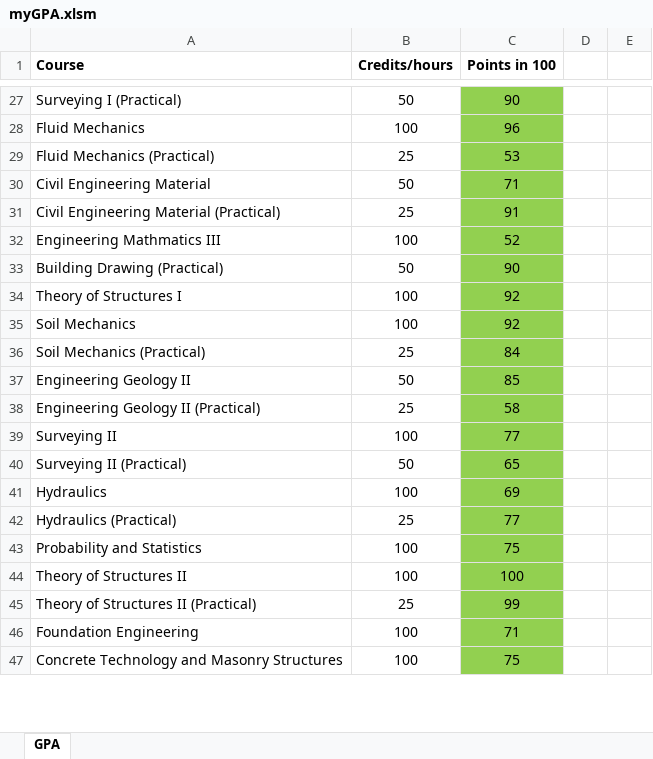
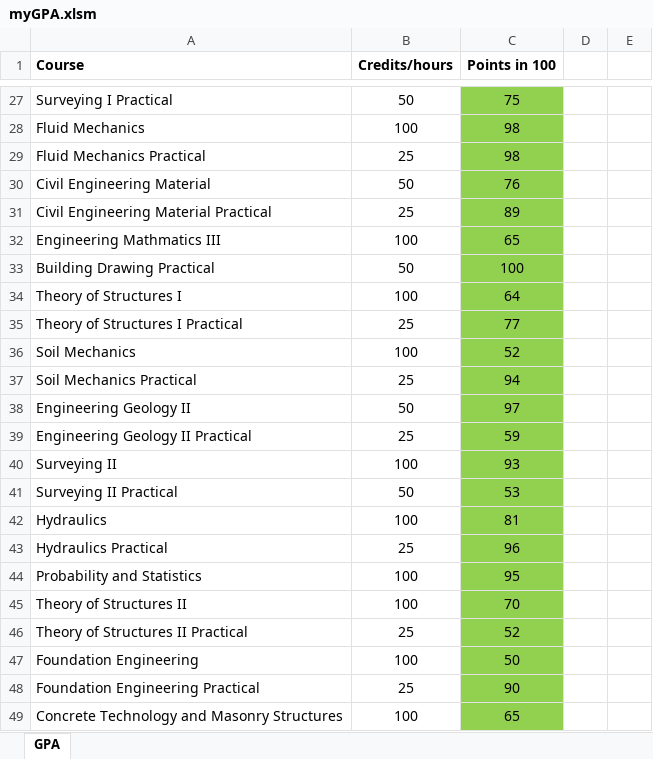
Before and after one commit to Atreyagaurav/GPA_Calculator, an Excel workbook: myGPA.xlsm, sheet GPA, drawn as a sheet; only a part is shown, gaps mark what is left out; values as stored, in another font and other column widths than the file's, no borders; charts and pictures not drawn; addresses are those after the commit; the diff covers the shown part only; the diff names each change by its address in the sheet, - before the commit and + after, or states it on an @@ line.

```diff
--- a/myGPA.xlsm (sheet GPA)
+++ b/myGPA.xlsm (sheet GPA)
-A27 (Course): Surveying I (Practical)
+A27 (Course): Surveying I Practical
-C27 (Points in 100): 90
+C27 (Points in 100): 75
-C28 (Points in 100): 96
+C28 (Points in 100): 98
-A29 (Course): Fluid Mechanics (Practical)
+A29 (Course): Fluid Mechanics Practical
-C29 (Points in 100): 53
+C29 (Points in 100): 98
-C30 (Points in 100): 71
+C30 (Points in 100): 76
-A31 (Course): Civil Engineering Material (Practical)
+A31 (Course): Civil Engineering Material Practical
-C31 (Points in 100): 91
+C31 (Points in 100): 89
-C32 (Points in 100): 52
+C32 (Points in 100): 65
-A33 (Course): Building Drawing (Practical)
+A33 (Course): Building Drawing Practical
-C33 (Points in 100): 90
+C33 (Points in 100): 100
-C34 (Points in 100): 92
+C34 (Points in 100): 64
+row 35: Theory of Structures I Practical | 25 | 77
-C36 (Points in 100): 92
+C36 (Points in 100): 52
-A37 (Course): Soil Mechanics (Practical)
+A37 (Course): Soil Mechanics Practical
-C37 (Points in 100): 84
+C37 (Points in 100): 94
-C38 (Points in 100): 85
+C38 (Points in 100): 97
-A39 (Course): Engineering Geology II (Practical)
+A39 (Course): Engineering Geology II Practical
-C39 (Points in 100): 58
+C39 (Points in 100): 59
-C40 (Points in 100): 77
+C40 (Points in 100): 93
-A41 (Course): Surveying II (Practical)
+A41 (Course): Surveying II Practical
-C41 (Points in 100): 65
+C41 (Points in 100): 53
-C42 (Points in 100): 69
+C42 (Points in 100): 81
-A43 (Course): Hydraulics (Practical)
+A43 (Course): Hydraulics Practical
-C43 (Points in 100): 77
+C43 (Points in 100): 96
-C44 (Points in 100): 75
+C44 (Points in 100): 95
-C45 (Points in 100): 100
+C45 (Points in 100): 70
-A46 (Course): Theory of Structures II (Practical)
+A46 (Course): Theory of Structures II Practical
-C46 (Points in 100): 99
+C46 (Points in 100): 52
-C47 (Points in 100): 71
+C47 (Points in 100): 50
+row 48: Foundation Engineering Practical | 25 | 90
-C49 (Points in 100): 75
+C49 (Points in 100): 65
```
Also changed, not shown: 87 edited cells elsewhere in this sheet, formulas that keep their value.
